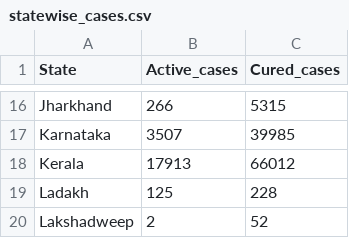
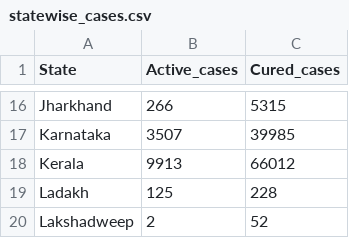
Before and after one commit to Dharani-Sri/Omicron-Prediction, a CSV file: src/statewise_cases.csv, drawn as a sheet; only a part is shown, gaps mark what is left out.

Commit message:
Update statewise_cases.csv

```diff
--- a/src/statewise_cases.csv
+++ b/src/statewise_cases.csv
@@ -17,3 +17,3 @@ Jharkhand,266,5315
 Karnataka,3507,39985
-Kerala,17913,66012
+Kerala,9913,66012
 Ladakh,125,228
```
